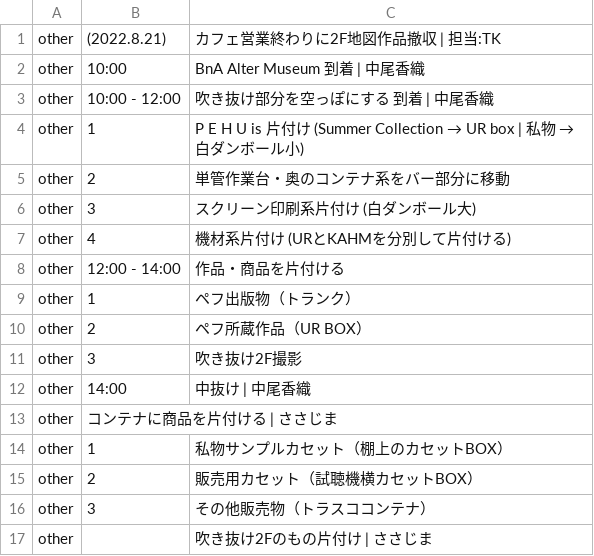
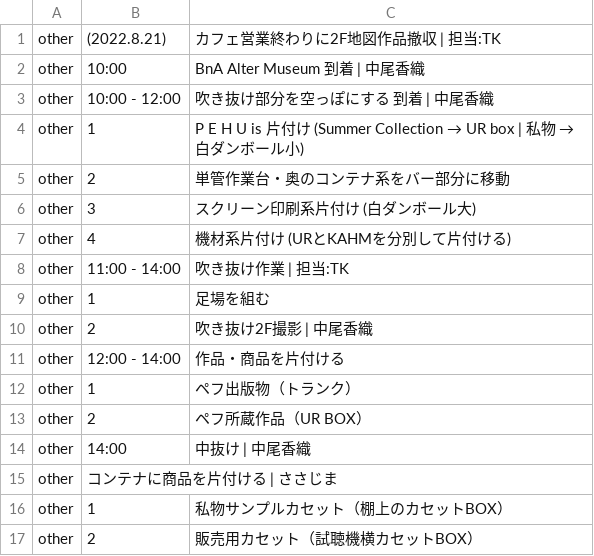
Before and after one commit to the-things-i-we-own/-, a CSV file: 3d/0822/list.csv, drawn as a sheet; only a part is shown; the shorter side is filled out with more unchanged rows; removed rows and columns are numbered as before the commit, all else as after; the diff names each change by its address in the sheet, - before the commit and + after, or states it on an @@ line.

Commit message:
Update list.csv

```diff
--- a/3d/0822/list.csv
+++ b/3d/0822/list.csv
+row 8: other | 11:00 - 14:00 | 吹き抜け作業 | 担当:TK
+row 9: other | 1 | 足場を組む
+row 10: other | 2 | 吹き抜け2F撮影 | 中尾香織
-row 11: other | 3 | 吹き抜け2F撮影
```
